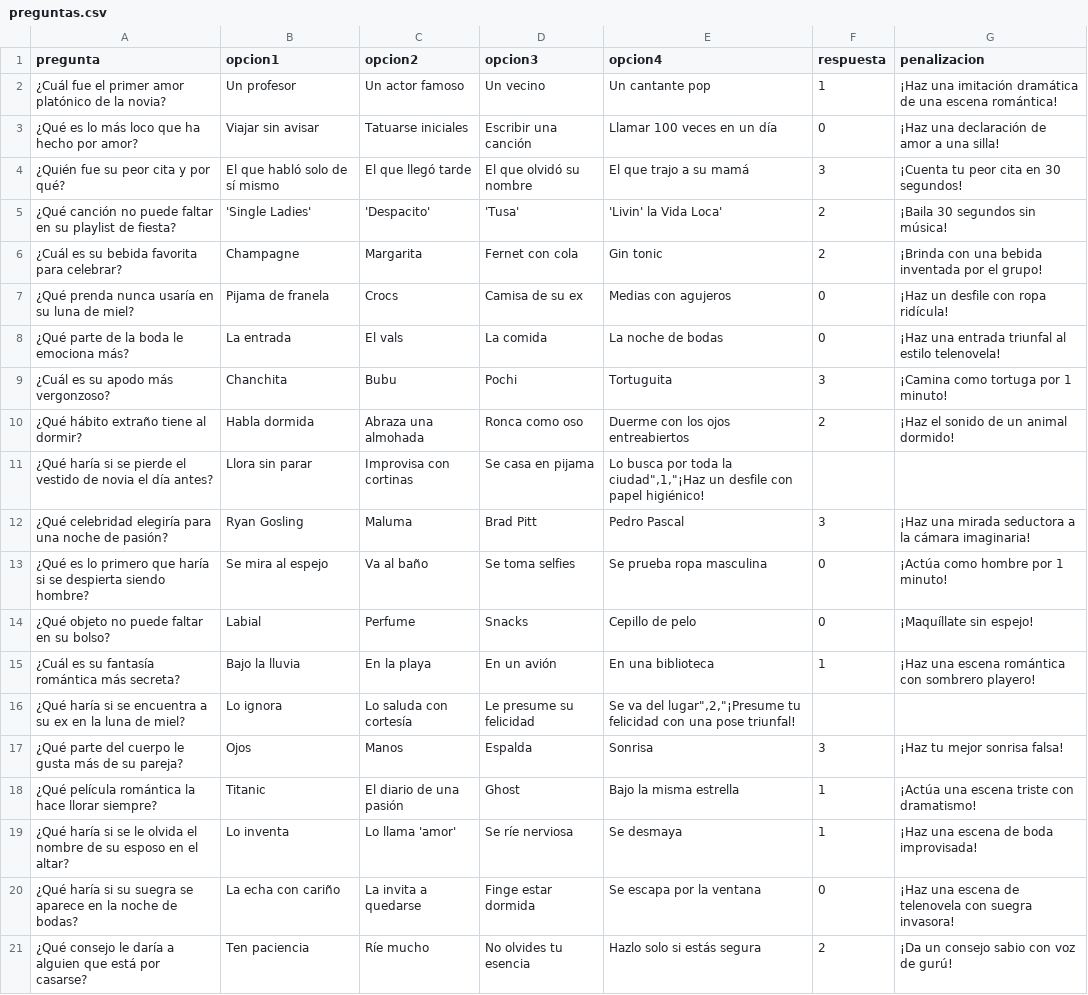
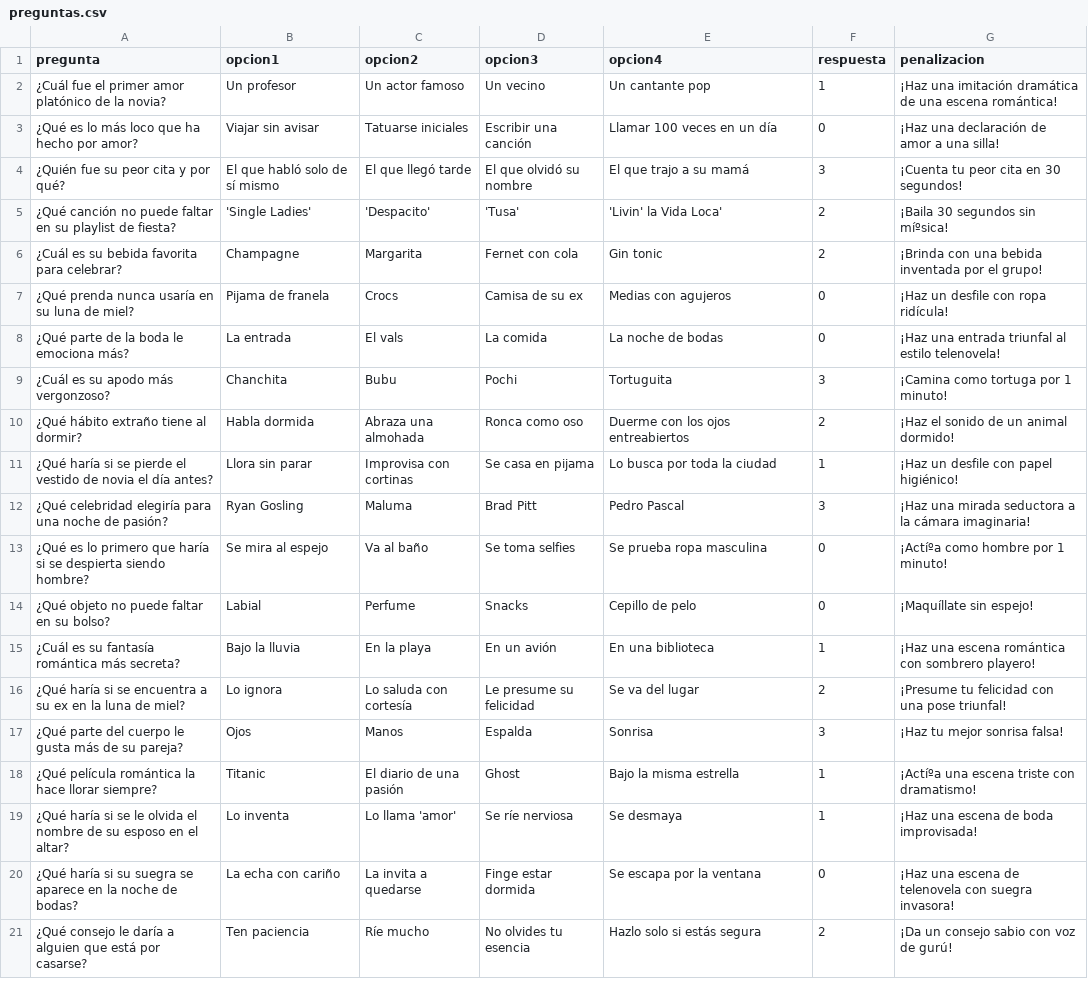
Before and after one commit to arkangel75ar/trivia-novia, a CSV file: preguntas.csv, drawn as a sheet.

Commit message:
Update preguntas.csv

```diff
--- a/preguntas.csv
+++ b/preguntas.csv
@@ -4,3 +4,3 @@ pregunta,opcion1,opcion2,opcion3,opcion4,respuesta,penalizacion
 "¿Quién fue su peor cita y por qué?","El que habló solo de sí mismo","El que llegó tarde","El que olvidó su nombre","El que trajo a su mamá",3,"¡Cuenta tu peor cita en 30 segundos!"
-"¿Qué canción no puede faltar en su playlist de fiesta?","'Single Ladies'","'Despacito'","'Tusa'","'Livin' la Vida Loca'",2,"¡Baila 30 segundos sin música!"
+"¿Qué canción no puede faltar en su playlist de fiesta?","'Single Ladies'","'Despacito'","'Tusa'","'Livin' la Vida Loca'",2,"¡Baila 30 segundos sin míºsica!"
 "¿Cuál es su bebida favorita para celebrar?","Champagne","Margarita","Fernet con cola","Gin tonic",2,"¡Brinda con una bebida inventada por el grupo!"
@@ -10,10 +10,10 @@ pregunta,opcion1,opcion2,opcion3,opcion4,respuesta,penalizacion
 "¿Qué hábito extraño tiene al dormir?","Habla dormida","Abraza una almohada","Ronca como oso","Duerme con los ojos entreabiertos",2,"¡Haz el sonido de un animal dormido!"
-"¿Qué haría si se pierde el vestido de novia el día antes?","Llora sin parar","Improvisa con cortinas","Se casa en pijama","Lo busca por toda la ciudad"",1,""¡Haz un desfile con papel higiénico!"
+"¿Qué haría si se pierde el vestido de novia el día antes?","Llora sin parar","Improvisa con cortinas","Se casa en pijama","Lo busca por toda la ciudad",1,"¡Haz un desfile con papel higiénico!"
 "¿Qué celebridad elegiría para una noche de pasión?","Ryan Gosling","Maluma","Brad Pitt","Pedro Pascal",3,"¡Haz una mirada seductora a la cámara imaginaria!"
-"¿Qué es lo primero que haría si se despierta siendo hombre?","Se mira al espejo","Va al baño","Se toma selfies","Se prueba ropa masculina",0,"¡Actúa como hombre por 1 minuto!"
+"¿Qué es lo primero que haría si se despierta siendo hombre?","Se mira al espejo","Va al baño","Se toma selfies","Se prueba ropa masculina",0,"¡Actíºa como hombre por 1 minuto!"
 "¿Qué objeto no puede faltar en su bolso?","Labial","Perfume","Snacks","Cepillo de pelo",0,"¡Maquíllate sin espejo!"
 "¿Cuál es su fantasía romántica más secreta?","Bajo la lluvia","En la playa","En un avión","En una biblioteca",1,"¡Haz una escena romántica con sombrero playero!"
-"¿Qué haría si se encuentra a su ex en la luna de miel?","Lo ignora","Lo saluda con cortesía","Le presume su felicidad","Se va del lugar"",2,""¡Presume tu felicidad con una pose triunfal!"
+"¿Qué haría si se encuentra a su ex en la luna de miel?","Lo ignora","Lo saluda con cortesía","Le presume su felicidad","Se va del lugar",2,"¡Presume tu felicidad con una pose triunfal!"
 "¿Qué parte del cuerpo le gusta más de su pareja?","Ojos","Manos","Espalda","Sonrisa",3,"¡Haz tu mejor sonrisa falsa!"
-"¿Qué película romántica la hace llorar siempre?","Titanic","El diario de una pasión","Ghost","Bajo la misma estrella",1,"¡Actúa una escena triste con dramatismo!"
+"¿Qué película romántica la hace llorar siempre?","Titanic","El diario de una pasión","Ghost","Bajo la misma estrella",1,"¡Actíºa una escena triste con dramatismo!"
 "¿Qué haría si se le olvida el nombre de su esposo en el altar?","Lo inventa","Lo llama 'amor'","Se ríe nerviosa","Se desmaya",1,"¡Haz una escena de boda improvisada!"
```
